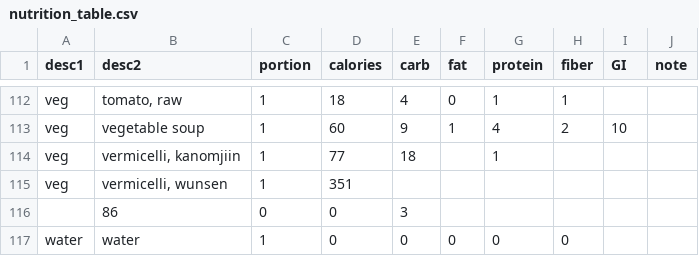
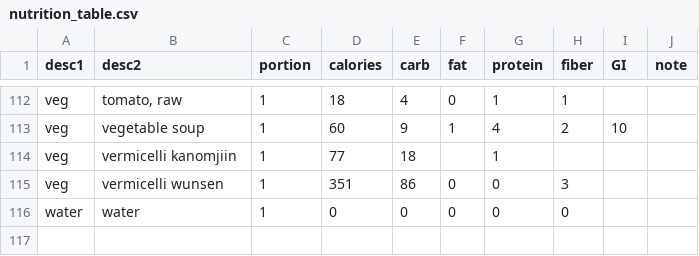
Before and after one commit to wycattle/nutrition, a CSV file: lib/data/nutrition_table.csv, drawn as a sheet; only a part is shown, gaps mark what is left out.

```diff
--- a/lib/data/nutrition_table.csv
+++ b/lib/data/nutrition_table.csv
@@ -113,5 +113,4 @@ veg,"tomato, raw",1,18,4,0,1,1,,
 veg,vegetable soup,1,60,9,1,4,2,10,
-veg,"vermicelli, kanomjiin",1,77,18,,1,,,
-veg,"vermicelli, wunsen",1,351
-,86,0,0,3,,
+veg,vermicelli  kanomjiin,1,77,18,,1,,,
+veg,vermicelli  wunsen,1,351,86,0,0,3,,
 water,water,1,0,0,0,0,0,,
```
Also changed, not shown: 10 other files.
